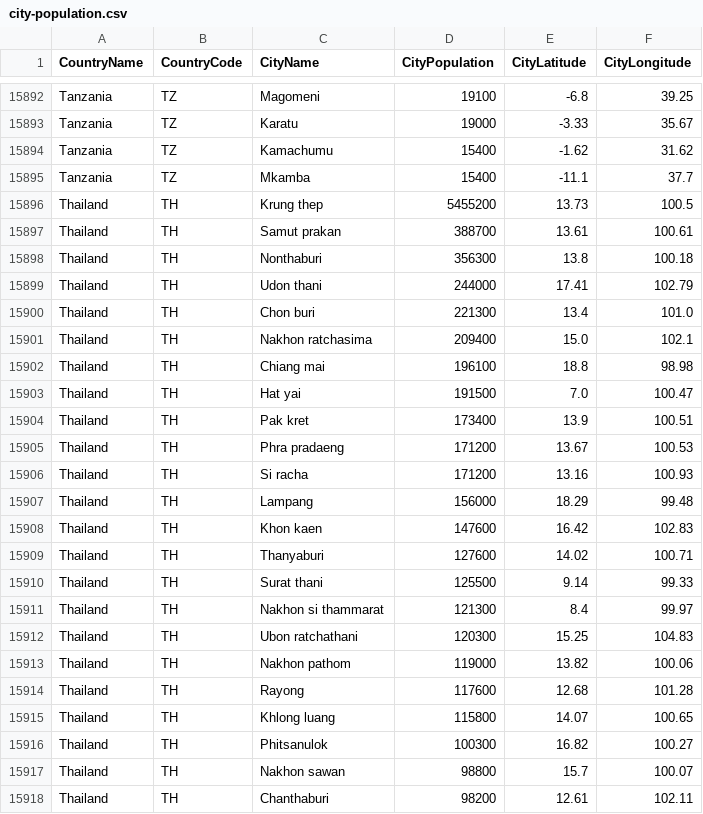
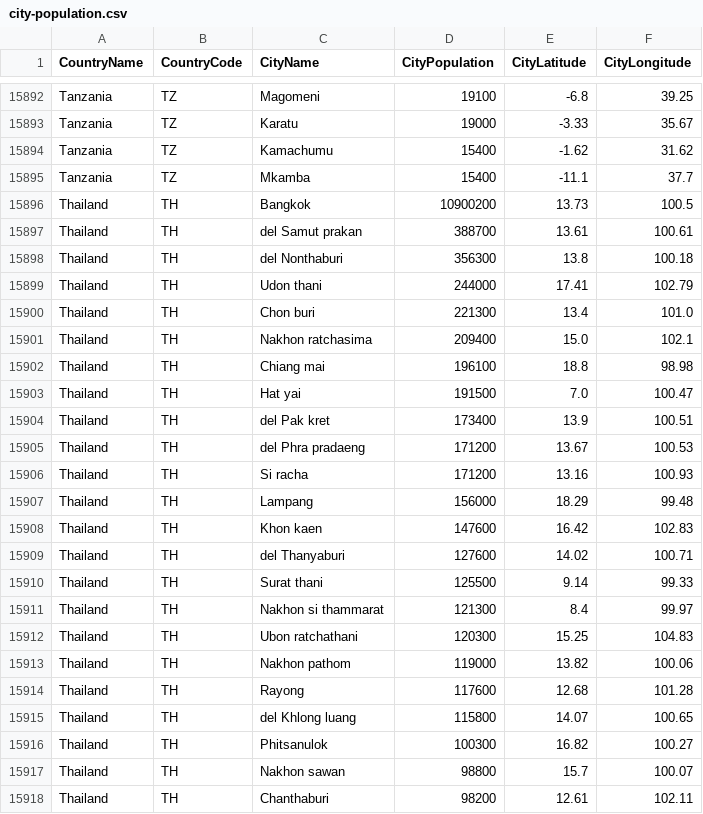
Before and after one commit to alex853/airways, a CSV file: src/main/resources/city-population.csv, drawn as a sheet; only a part is shown, gaps mark what is left out.

```diff
--- a/src/main/resources/city-population.csv
+++ b/src/main/resources/city-population.csv
@@ -15895,5 +15895,5 @@ Tanzania,TZ,Kamachumu,15400,-1.62,31.62
 Tanzania,TZ,Mkamba,15400,-11.1,37.7
-Thailand,TH,Krung thep,5455200,13.73,100.5
-Thailand,TH,Samut prakan,388700,13.61,100.61
-Thailand,TH,Nonthaburi,356300,13.8,100.18
+Thailand,TH,Bangkok,10900200,13.73,100.5
+Thailand,TH,del Samut prakan,388700,13.61,100.61
+Thailand,TH,del Nonthaburi,356300,13.8,100.18
 Thailand,TH,Udon thani,244000,17.41,102.79
@@ -15903,4 +15903,4 @@ Thailand,TH,Chiang mai,196100,18.8,98.98
 Thailand,TH,Hat yai,191500,7.0,100.47
-Thailand,TH,Pak kret,173400,13.9,100.51
-Thailand,TH,Phra pradaeng,171200,13.67,100.53
+Thailand,TH,del Pak kret,173400,13.9,100.51
+Thailand,TH,del Phra pradaeng,171200,13.67,100.53
 Thailand,TH,Si racha,171200,13.16,100.93
@@ -15908,3 +15908,3 @@ Thailand,TH,Lampang,156000,18.29,99.48
 Thailand,TH,Khon kaen,147600,16.42,102.83
-Thailand,TH,Thanyaburi,127600,14.02,100.71
+Thailand,TH,del Thanyaburi,127600,14.02,100.71
 Thailand,TH,Surat thani,125500,9.14,99.33
@@ -15914,3 +15914,3 @@ Thailand,TH,Nakhon pathom,119000,13.82,100.06
 Thailand,TH,Rayong,117600,12.68,101.28
-Thailand,TH,Khlong luang,115800,14.07,100.65
+Thailand,TH,del Khlong luang,115800,14.07,100.65
 Thailand,TH,Phitsanulok,100300,16.82,100.27
```
Also changed, not shown: 5 other files.
